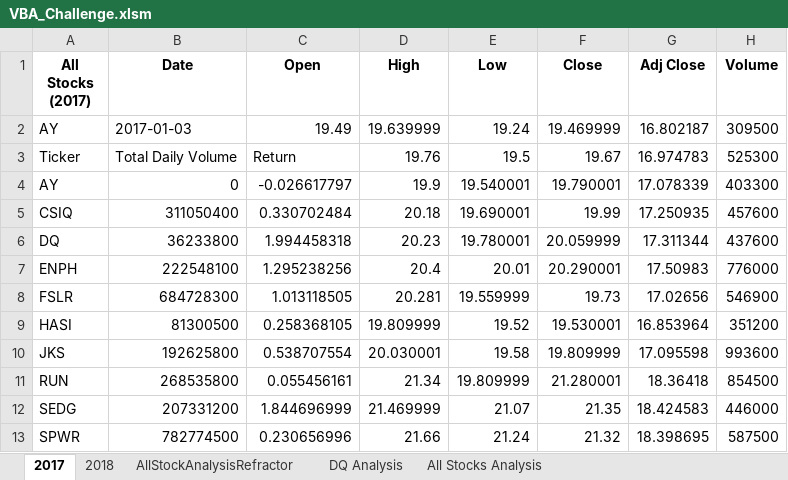
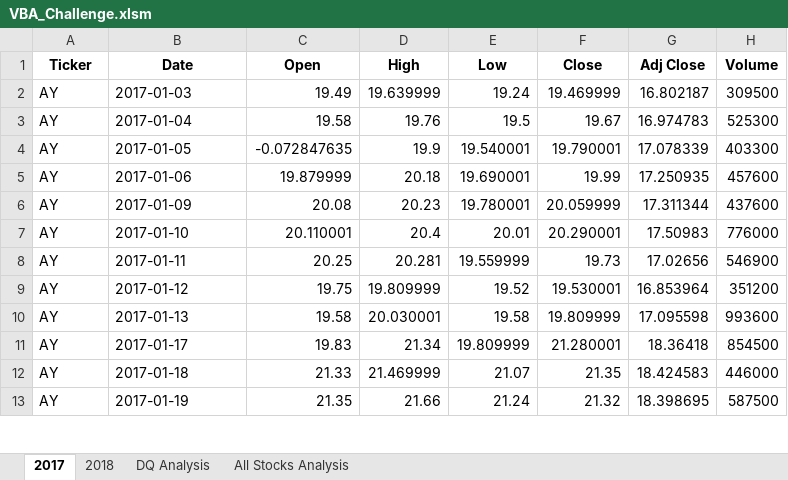
Before and after one commit to 01ramimo/Stock-Analysis-, an Excel workbook: VBA_Challenge.xlsm, sheet 2017, drawn as a sheet; only a part is shown; values as stored, in another font and other column widths than the file's, no borders; the diff covers the shown part only; the diff names each change by its address in the sheet, - before the commit and + after, or states it on an @@ line.

Commit message:
Updated refactored code

```diff
--- a/VBA_Challenge.xlsm (sheet 2017)
+++ b/VBA_Challenge.xlsm (sheet 2017)
-sheet tab: AllStockAnalysisRefractor
-A1: All Stocks (2017)
+A1: Ticker
-A3 (Ticker): Ticker
+A3 (Ticker): AY
-B3 (Date): Total Daily Volume
+B3 (Date): 2017-01-04
-C3 (Open): Return
+C3 (Open): 19.58
-B4 (Date): 0
+B4 (Date): 2017-01-05
-C4 (Open): -0.026617797
+C4 (Open): -0.072847635
-A5 (Ticker): CSIQ
+A5 (Ticker): AY
-B5 (Date): 311050400
+B5 (Date): 2017-01-06
-C5 (Open): 0.330702484
+C5 (Open): 19.879999
-A6 (Ticker): DQ
+A6 (Ticker): AY
-B6 (Date): 36233800
+B6 (Date): 2017-01-09
-C6 (Open): 1.994458318
+C6 (Open): 20.08
-A7 (Ticker): ENPH
+A7 (Ticker): AY
-B7 (Date): 222548100
+B7 (Date): 2017-01-10
-C7 (Open): 1.295238256
+C7 (Open): 20.110001
-A8 (Ticker): FSLR
+A8 (Ticker): AY
-B8 (Date): 684728300
+B8 (Date): 2017-01-11
-C8 (Open): 1.013118505
+C8 (Open): 20.25
-A9 (Ticker): HASI
+A9 (Ticker): AY
-B9 (Date): 81300500
+B9 (Date): 2017-01-12
-C9 (Open): 0.258368105
+C9 (Open): 19.75
-A10 (Ticker): JKS
+A10 (Ticker): AY
-B10 (Date): 192625800
+B10 (Date): 2017-01-13
-C10 (Open): 0.538707554
+C10 (Open): 19.58
-A11 (Ticker): RUN
+A11 (Ticker): AY
-B11 (Date): 268535800
+B11 (Date): 2017-01-17
-C11 (Open): 0.055456161
+C11 (Open): 19.83
-A12 (Ticker): SEDG
+A12 (Ticker): AY
-B12 (Date): 207331200
+B12 (Date): 2017-01-18
-C12 (Open): 1.844696999
+C12 (Open): 21.33
-A13 (Ticker): SPWR
+A13 (Ticker): AY
-B13 (Date): 782774500
+B13 (Date): 2017-01-19
-C13 (Open): 0.230656996
+C13 (Open): 21.35
```
Also changed, not shown: 6 edited cells elsewhere in this sheet, sheet All Stocks Analysis, sheet 2018, sheet DQ Analysis, charts or pictures.
